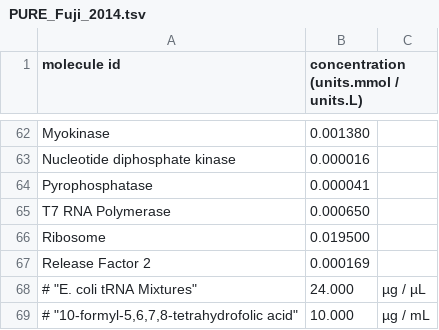
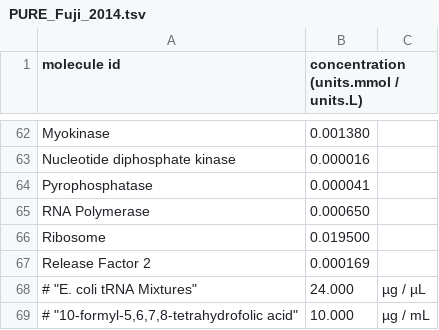
Before and after one commit to hongzhonglu/vivarium, a TSV file: vivarium/data/flat/media/PURE_Fuji_2014.tsv, drawn as a sheet; only a part is shown, gaps mark what is left out.

```diff
--- a/vivarium/data/flat/media/PURE_Fuji_2014.tsv
+++ b/vivarium/data/flat/media/PURE_Fuji_2014.tsv
@@ -64,3 +64,3 @@
 "Pyrophosphatase"	0.000041
-"T7 RNA Polymerase"	0.000650
+"RNA Polymerase"	0.000650
 "Ribosome"	0.019500
```
Also changed, not shown: 6 other files.
